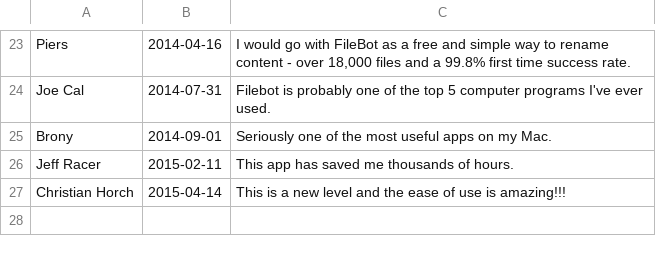
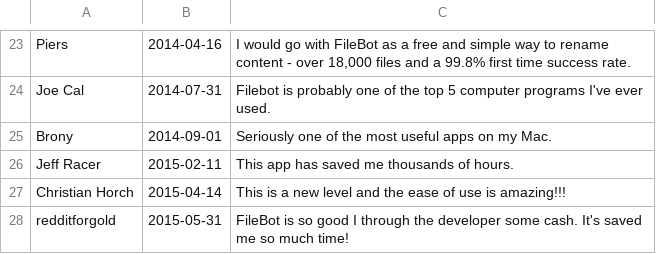
Before and after one commit to mobeigi/filebot, a TSV file: reviews.tsv, drawn as a sheet; only a part is shown, gaps mark what is left out.

Commit message:
* update reviews

```diff
--- a/reviews.tsv
+++ b/reviews.tsv
@@ -27 +27,2 @@ Jeff Racer	2015-02-11	This app has saved me thousands of hours.
 Christian Horch	2015-04-14	This is a new level and the ease of use is amazing!!!
+redditforgold	2015-05-31	FileBot is so good I through the developer some cash. It's saved me so much time!
```
Also changed, not shown: 1 other file.
